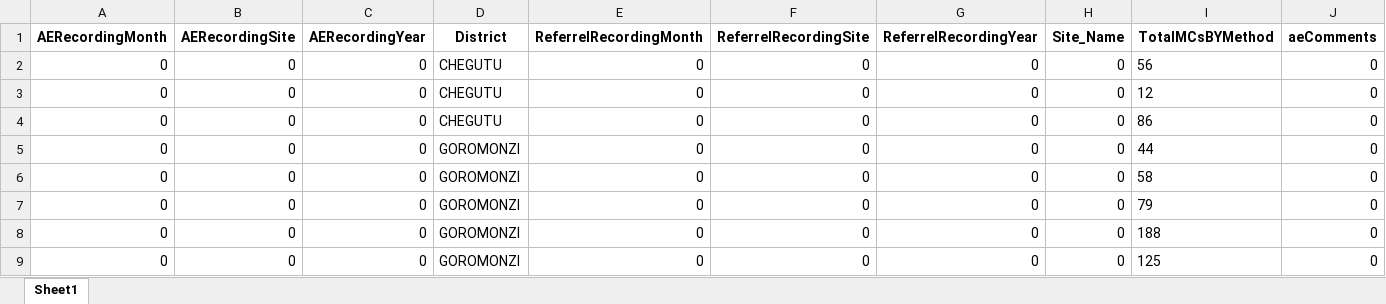
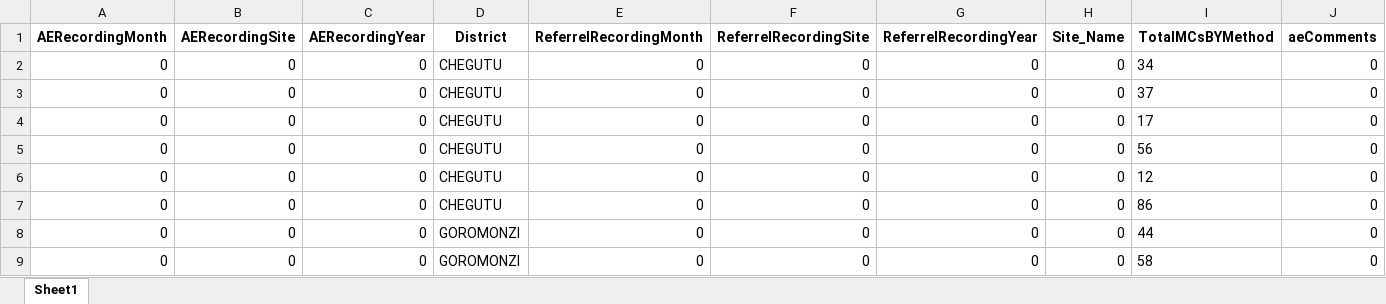
Before and after one commit to ashleymutenha/zazicProgrammaticReport, an Excel workbook: generalDF.xlsx, sheet Sheet1, drawn as a sheet; only a part is shown; the shorter side is filled out with more unchanged rows; values as stored, in another font and other column widths than the file's, no borders; rows hold the shown columns only; the diff names each change by its address in the sheet, - before the commit and + after, or states it on an @@ line.

```diff
--- a/generalDF.xlsx (sheet Sheet1)
+++ b/generalDF.xlsx (sheet Sheet1)
+row 2: 0 | 0 | 0 | CHEGUTU | 0 | 0 | 0 | 0 | 34 | 0
+row 3: 0 | 0 | 0 | CHEGUTU | 0 | 0 | 0 | 0 | 37 | 0
+row 4: 0 | 0 | 0 | CHEGUTU | 0 | 0 | 0 | 0 | 17 | 0
```
Also changed, not shown: ZDIPlookup.xlsx, data.xlsx, 8 other files.
